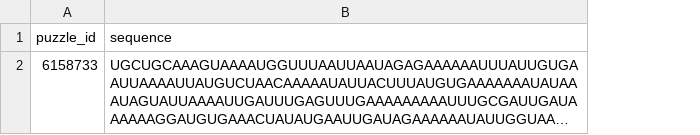
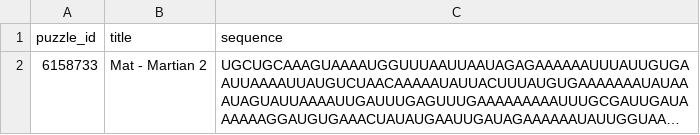
Before and after one commit to mizopl/we-star, a TSV file: eterna-hard/solved_martian.tsv, drawn as a sheet; long unchanged cells end in …; the diff names each change by its address in the sheet, - before the commit and + after, or states it on an @@ line.

```diff
--- a/eterna-hard/solved_martian.tsv
+++ b/eterna-hard/solved_martian.tsv
+column B (title), row 2: Mat - Martian 2
```
Also changed, not shown: eterna-hard/designs_group1.tsv, eterna-hard/exact_ground_state_ties_de0.tsv, 14 other files.
